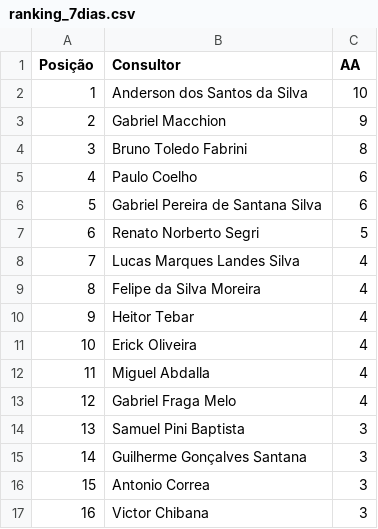
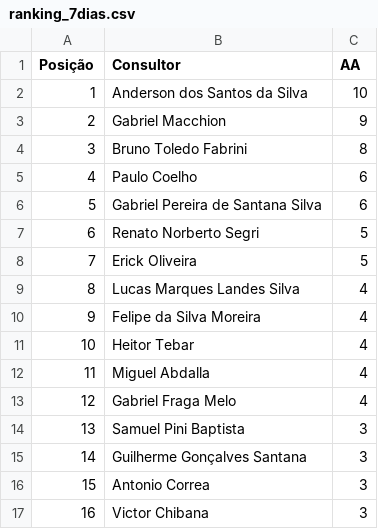
Before and after one commit to sprietootero/gestaoavista-sp1, a CSV file: ranking_7dias.csv, drawn as a sheet; only a part is shown.

```diff
--- a/ranking_7dias.csv
+++ b/ranking_7dias.csv
@@ -7,6 +7,6 @@ Posição,Consultor,AA
 6,Renato Norberto Segri,5
-7,Lucas Marques Landes Silva,4
-8,Felipe da Silva Moreira,4
-9,Heitor Tebar,4
-10,Erick Oliveira,4
+7,Erick Oliveira,5
+8,Lucas Marques Landes Silva,4
+9,Felipe da Silva Moreira,4
+10,Heitor Tebar,4
 11,Miguel Abdalla,4
```
Also changed, not shown: dados_extraidos.csv, 1 other file.
